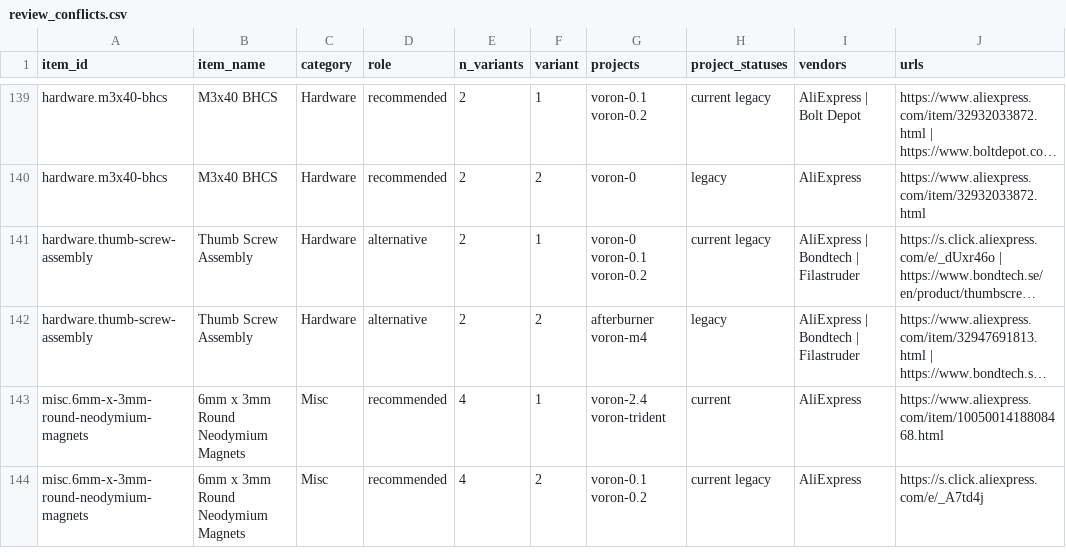
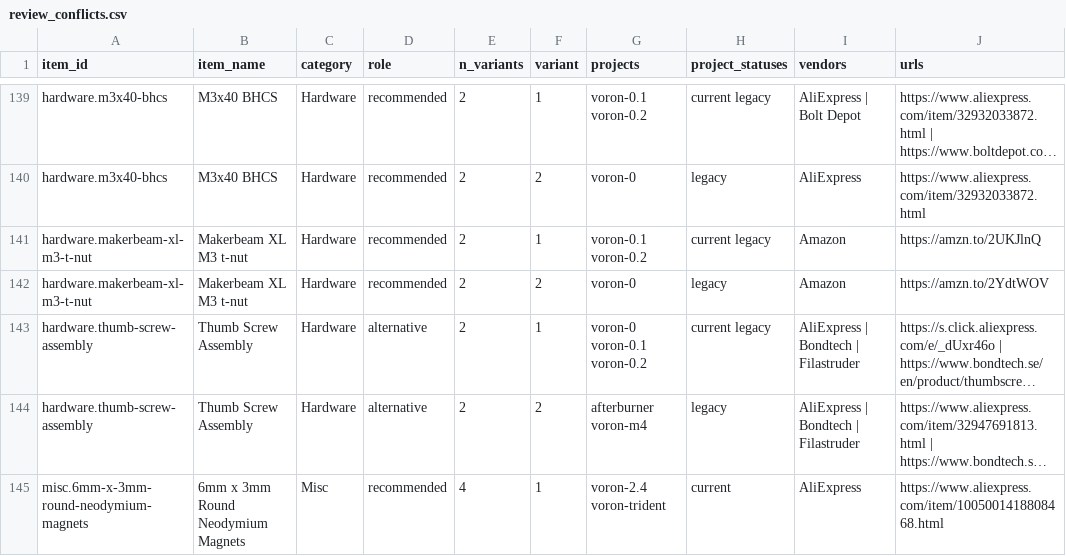
Before and after one commit to robertsamples/voron-sourcing-guide, a CSV file: data/review_conflicts.csv, drawn as a sheet; only a part is shown, gaps mark what is left out; the shorter side is filled out with more unchanged rows; long unchanged cells end in …; the diff names each change by its address in the sheet, - before the commit and + after, or states it on an @@ line.

```diff
--- a/data/review_conflicts.csv
+++ b/data/review_conflicts.csv
+row 141: hardware.makerbeam-xl-m3-t-nut | Makerbeam XL M3 t-nut | Hardware | recommended | 2 | 1 | voron-0.1 voron-0.2 | current legacy | Amazon | https://amzn.to/2UKJlnQ
+row 142: hardware.makerbeam-xl-m3-t-nut | Makerbeam XL M3 t-nut | Hardware | recommended | 2 | 2 | voron-0 | legacy | Amazon | https://amzn.to/2YdtWOV
```
Also changed, not shown: data/master_items.csv, data/master_links.csv, 12 other files.
